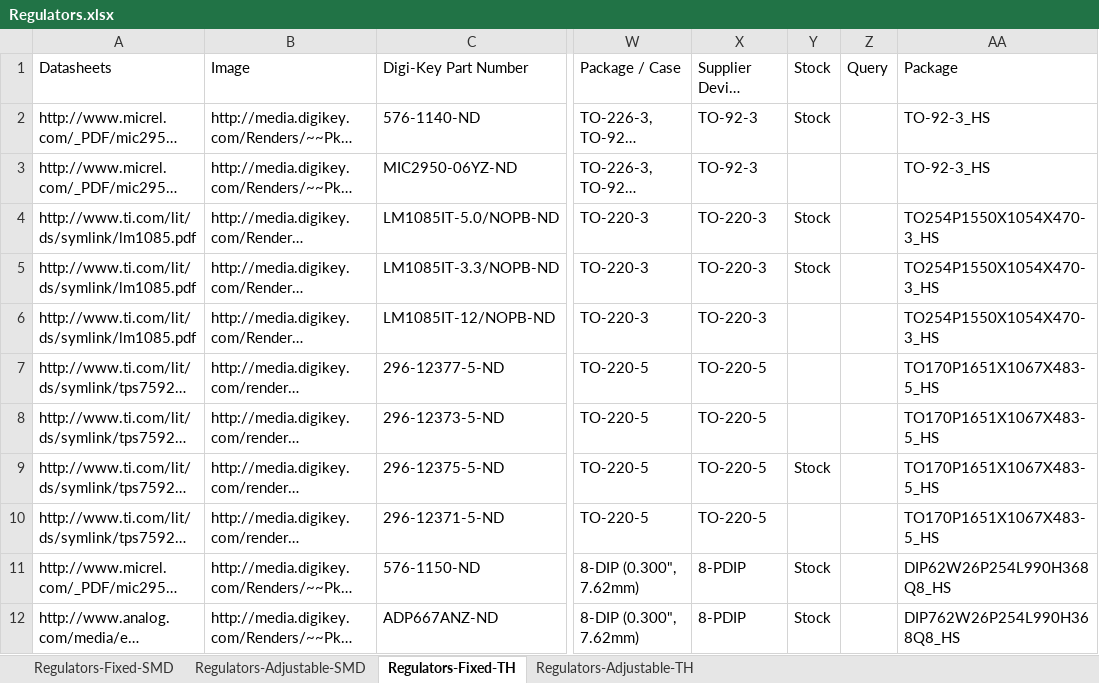
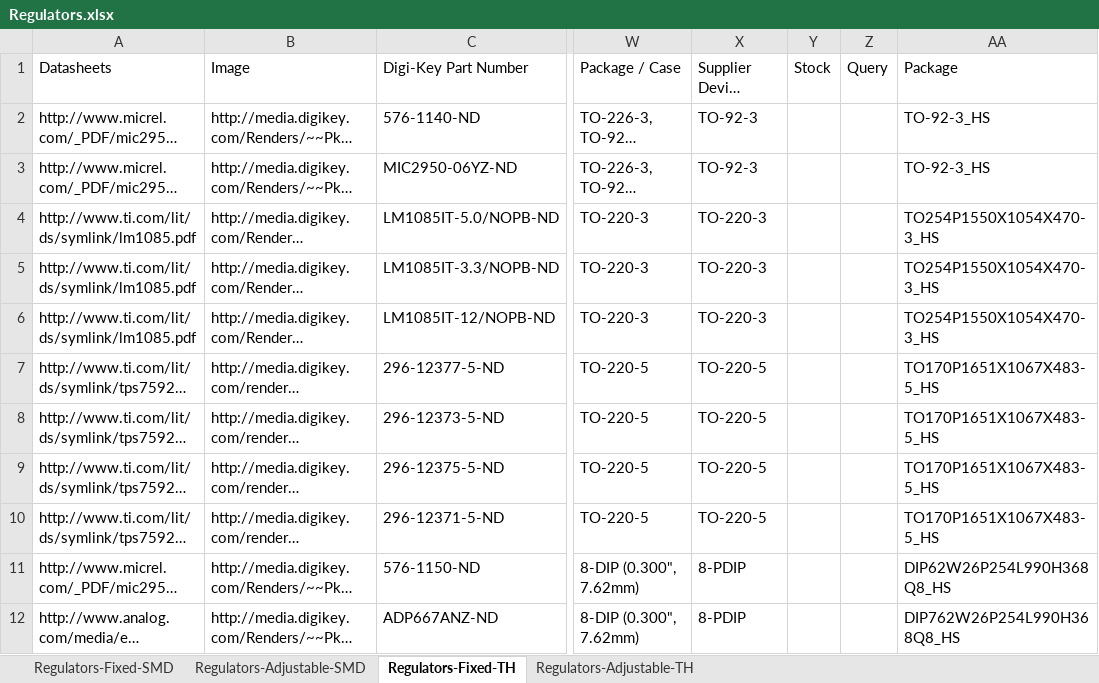
Before and after one commit to NVSL/GadgetronEagleLibs, an Excel workbook: Digikey/Regulators.xlsx, sheet Regulators-Fixed-TH, drawn as a sheet; only a part is shown, gaps mark what is left out; long unchanged cells end in …; values as stored, in another font and other column widths than the file's, no borders; table styles not drawn; the diff names each change by its address in the sheet, - before the commit and + after, or states it on an @@ line.

```diff
--- a/Digikey/Regulators.xlsx (sheet Regulators-Fixed-TH)
+++ b/Digikey/Regulators.xlsx (sheet Regulators-Fixed-TH)
-Y2 (Stock): Stock
+Y2 (Stock): (empty)
-Y4:Y5 (Stock): Stock
+Y4:Y5 (Stock): (empty)
-Y9 (Stock): Stock
+Y9 (Stock): (empty)
-Y11:Y12 (Stock): Stock
+Y11:Y12 (Stock): (empty)
```
Also changed, not shown: sheet Regulators-Adjustable-SMD, sheet Regulators-Adjustable-TH, sheet Regulators-Fixed-SMD.
